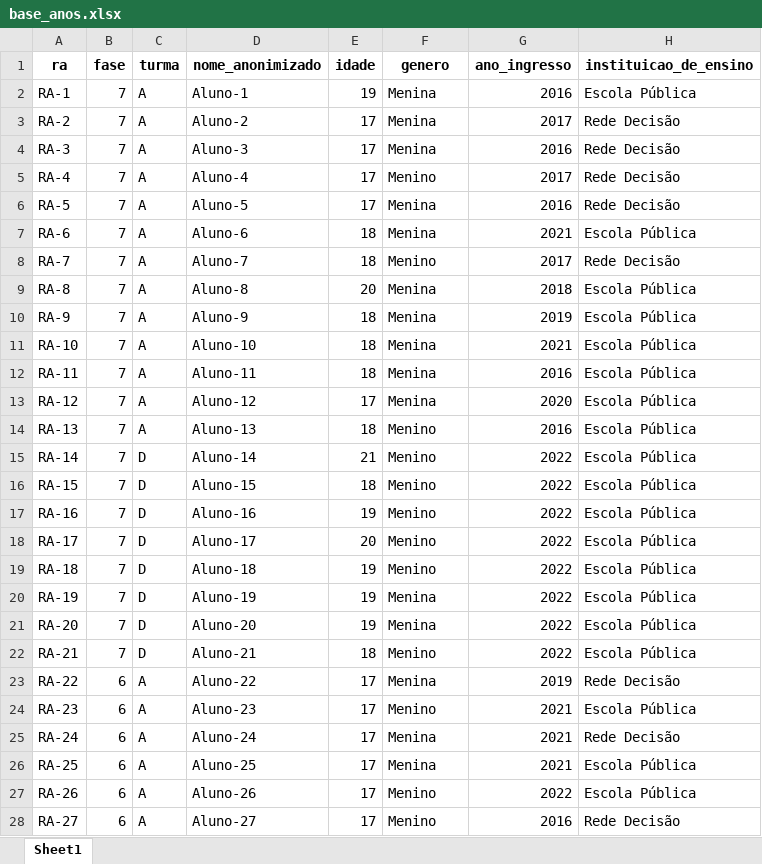
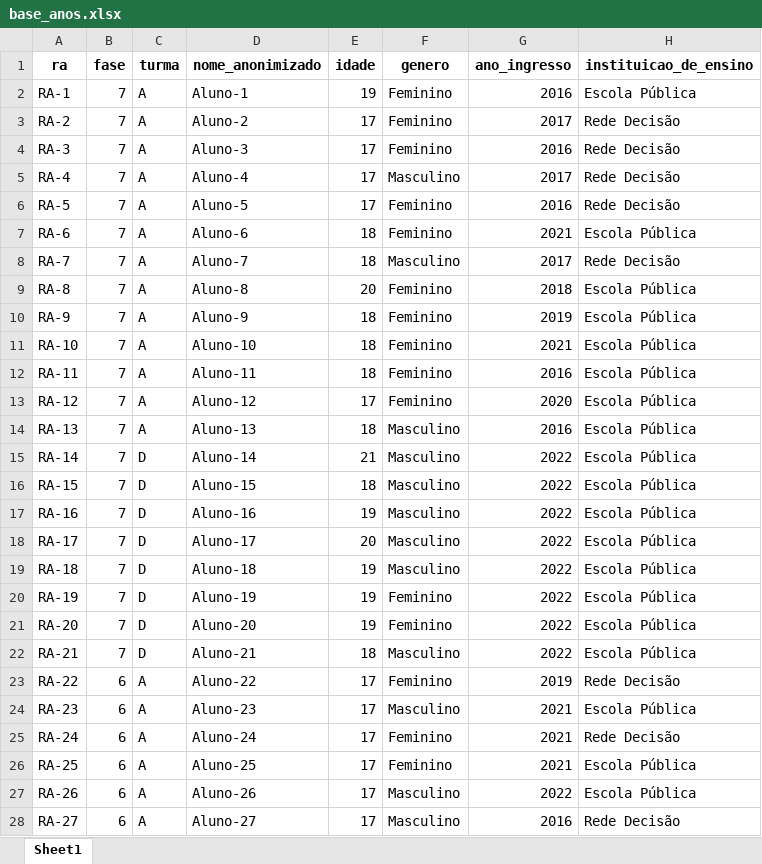
Before and after one commit to vbomura/tc5, an Excel workbook: Codigos/base_anos.xlsx, sheet Sheet1, drawn as a sheet; only a part is shown; values as stored, in another font and other column widths than the file's, no borders; the diff covers the shown part only; the diff names each change by its address in the sheet, - before the commit and + after, or states it on an @@ line.

Commit message:
Novos ajustes e correção do arquivo de tratamento da base de dados

```diff
--- a/Codigos/base_anos.xlsx (sheet Sheet1)
+++ b/Codigos/base_anos.xlsx (sheet Sheet1)
-F2:F4 (genero): Menina
+F2:F4 (genero): Feminino
-F5 (genero): Menino
+F5 (genero): Masculino
-F6:F7 (genero): Menina
+F6:F7 (genero): Feminino
-F8 (genero): Menino
+F8 (genero): Masculino
-F9:F13 (genero): Menina
+F9:F13 (genero): Feminino
-F14:F19 (genero): Menino
+F14:F19 (genero): Masculino
-F20:F21 (genero): Menina
+F20:F21 (genero): Feminino
-F22 (genero): Menino
+F22 (genero): Masculino
-F23 (genero): Menina
+F23 (genero): Feminino
-F24 (genero): Menino
+F24 (genero): Masculino
-F25:F26 (genero): Menina
+F25:F26 (genero): Feminino
-F27:F28 (genero): Menino
+F27:F28 (genero): Masculino
```
Also changed, not shown: 1304 edited cells elsewhere in this sheet, Codigos/base_anos_limpo.xlsx, 7 other files.
